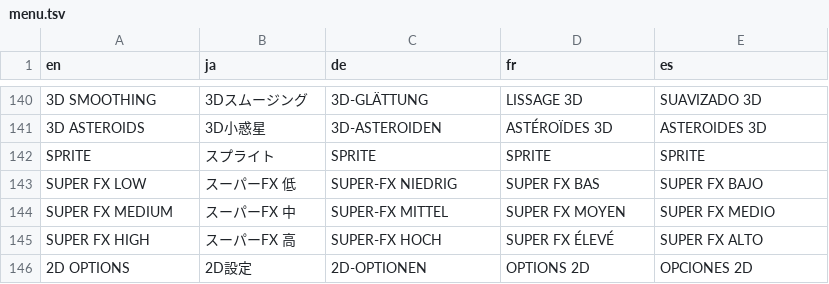
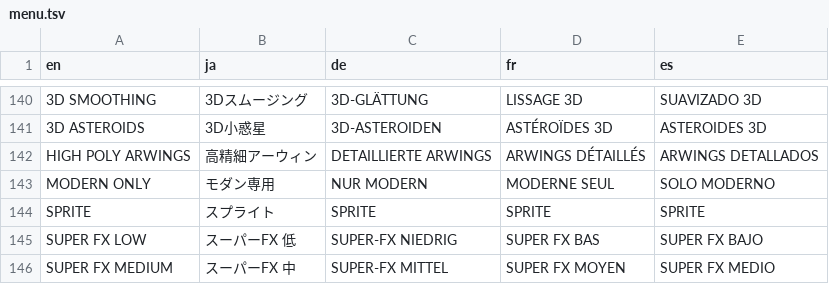
Before and after one commit to kandowontu2/starfox-enhanced, a TSV file: assets/localization/menu.tsv, drawn as a sheet; only a part is shown, gaps mark what is left out; the shorter side is filled out with more unchanged rows; the diff names each change by its address in the sheet, - before the commit and + after, or states it on an @@ line.

```diff
--- a/assets/localization/menu.tsv
+++ b/assets/localization/menu.tsv
+row 142: HIGH POLY ARWINGS | 高精細アーウィン | DETAILLIERTE ARWINGS | ARWINGS DÉTAILLÉS | ARWINGS DETALLADOS
+row 143: MODERN ONLY | モダン専用 | NUR MODERN | MODERNE SEUL | SOLO MODERNO
```
Also changed, not shown: 19 other files.
